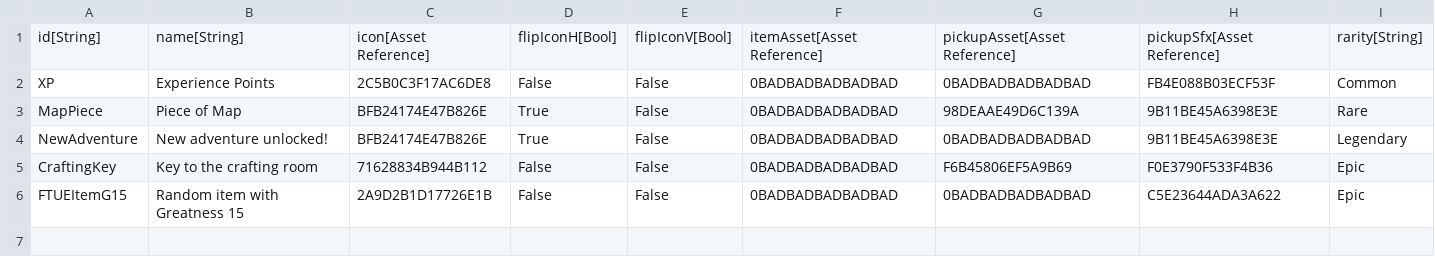
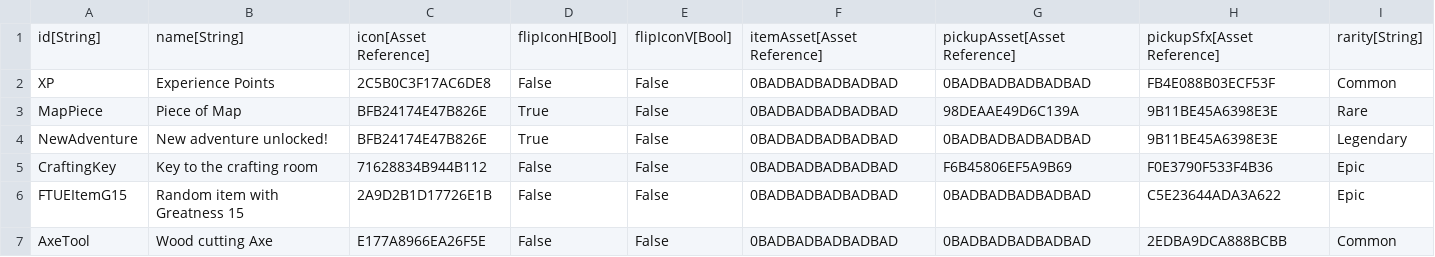
Before and after one commit to standardcombo/LootMMO, a CSV file: Framework/Data/DataTables/More Items.csv, drawn as a sheet.

```diff
--- a/Framework/Data/DataTables/More Items.csv
+++ b/Framework/Data/DataTables/More Items.csv
@@ -6 +6,2 @@
 "FTUEItemG15","Random item with Greatness 15","2A9D2B1D17726E1B","False","False","0BADBADBADBADBAD","0BADBADBADBADBAD","C5E23644ADA3A622","Epic"
+"AxeTool","Wood cutting Axe","E177A8966EA26F5E","False","False","0BADBADBADBADBAD","0BADBADBADBADBAD","2EDBA9DCA888BCBB","Common"
```
Also changed, not shown: 37 other files.
